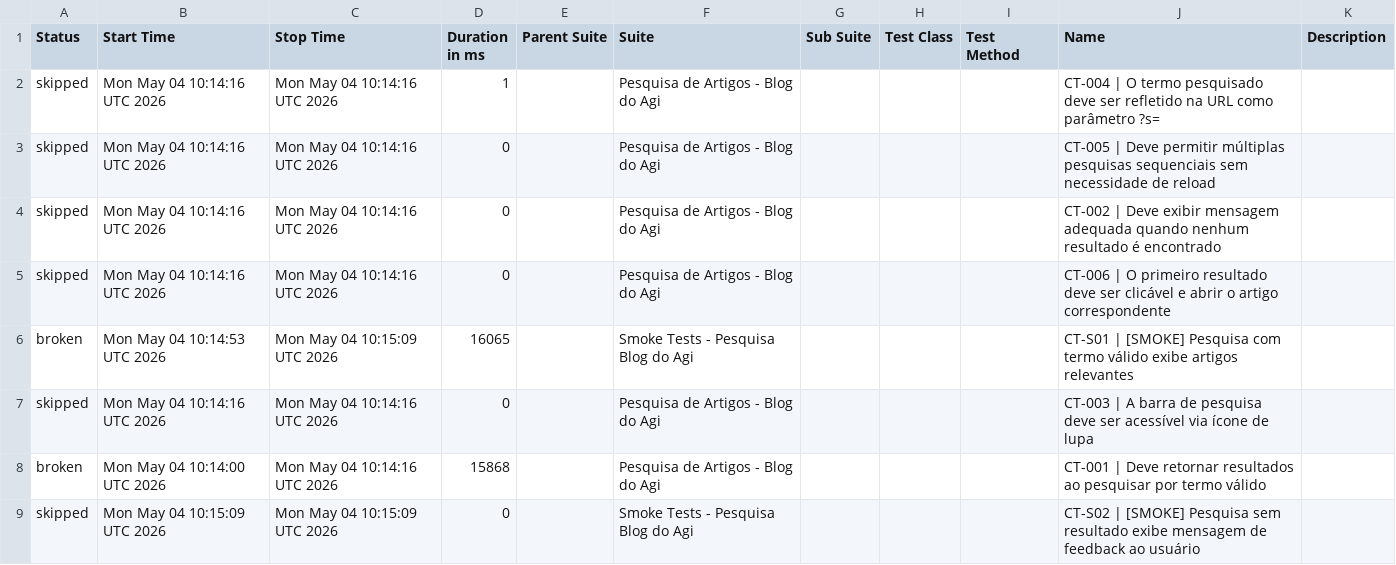
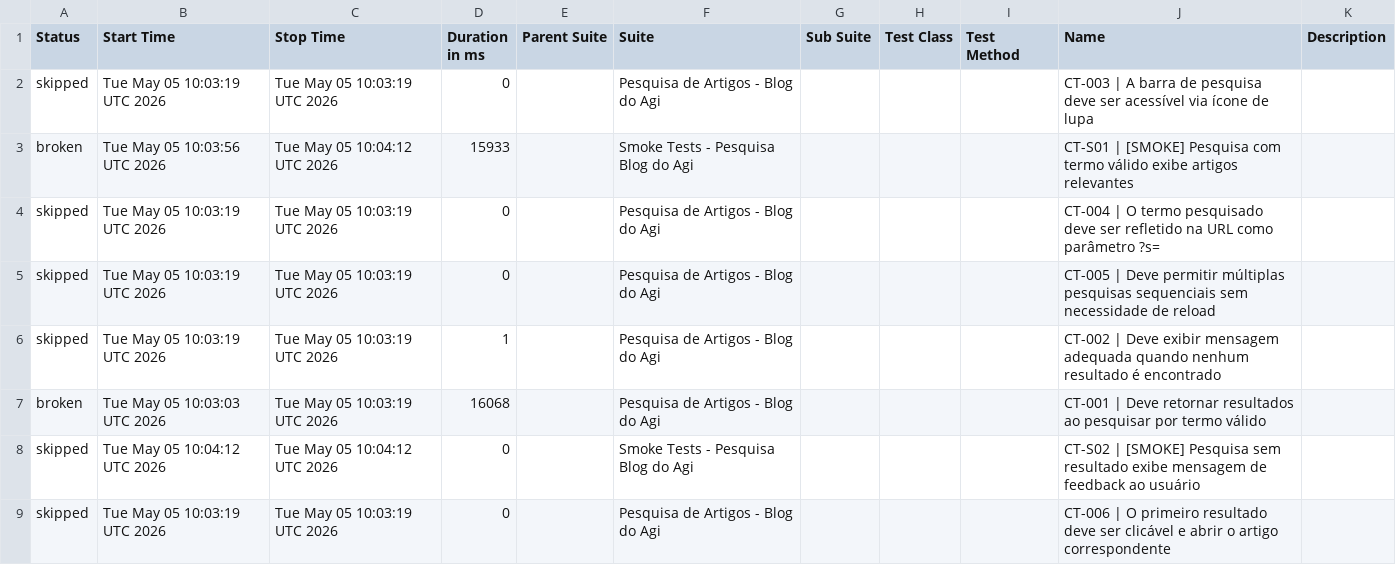
Before and after one commit to FranciscoGeorgeR/blogdoagi-cypress-tests, a CSV file: data/suites.csv, drawn as a sheet.

```diff
--- a/data/suites.csv
+++ b/data/suites.csv
@@ -1,9 +1,9 @@
 "Status","Start Time","Stop Time","Duration in ms","Parent Suite","Suite","Sub Suite","Test Class","Test Method","Name","Description"
-"skipped","Mon May 04 10:14:16 UTC 2026","Mon May 04 10:14:16 UTC 2026","1","","Pesquisa de Artigos - Blog do Agi","","","","CT-004 | O termo pesquisado deve ser refletido na URL como parâmetro ?s=",""
-"skipped","Mon May 04 10:14:16 UTC 2026","Mon May 04 10:14:16 UTC 2026","0","","Pesquisa de Artigos - Blog do Agi","","","","CT-005 | Deve permitir múltiplas pesquisas sequenciais sem necessidade de reload",""
-"skipped","Mon May 04 10:14:16 UTC 2026","Mon May 04 10:14:16 UTC 2026","0","","Pesquisa de Artigos - Blog do Agi","","","","CT-002 | Deve exibir mensagem adequada quando nenhum resultado é encontrado",""
-"skipped","Mon May 04 10:14:16 UTC 2026","Mon May 04 10:14:16 UTC 2026","0","","Pesquisa de Artigos - Blog do Agi","","","","CT-006 | O primeiro resultado deve ser clicável e abrir o artigo correspondente",""
-"broken","Mon May 04 10:14:53 UTC 2026","Mon May 04 10:15:09 UTC 2026","16065","","Smoke Tests - Pesquisa Blog do Agi","","","","CT-S01 | [SMOKE] Pesquisa com termo válido exibe artigos relevantes",""
-"skipped","Mon May 04 10:14:16 UTC 2026","Mon May 04 10:14:16 UTC 2026","0","","Pesquisa de Artigos - Blog do Agi","","","","CT-003 | A barra de pesquisa deve ser acessível via ícone de lupa",""
-"broken","Mon May 04 10:14:00 UTC 2026","Mon May 04 10:14:16 UTC 2026","15868","","Pesquisa de Artigos - Blog do Agi","","","","CT-001 | Deve retornar resultados ao pesquisar por termo válido",""
-"skipped","Mon May 04 10:15:09 UTC 2026","Mon May 04 10:15:09 UTC 2026","0","","Smoke Tests - Pesquisa Blog do Agi","","","","CT-S02 | [SMOKE] Pesquisa sem resultado exibe mensagem de feedback ao usuário",""
+"skipped","Tue May 05 10:03:19 UTC 2026","Tue May 05 10:03:19 UTC 2026","0","","Pesquisa de Artigos - Blog do Agi","","","","CT-003 | A barra de pesquisa deve ser acessível via ícone de lupa",""
+"broken","Tue May 05 10:03:56 UTC 2026","Tue May 05 10:04:12 UTC 2026","15933","","Smoke Tests - Pesquisa Blog do Agi","","","","CT-S01 | [SMOKE] Pesquisa com termo válido exibe artigos relevantes",""
+"skipped","Tue May 05 10:03:19 UTC 2026","Tue May 05 10:03:19 UTC 2026","0","","Pesquisa de Artigos - Blog do Agi","","","","CT-004 | O termo pesquisado deve ser refletido na URL como parâmetro ?s=",""
+"skipped","Tue May 05 10:03:19 UTC 2026","Tue May 05 10:03:19 UTC 2026","0","","Pesquisa de Artigos - Blog do Agi","","","","CT-005 | Deve permitir múltiplas pesquisas sequenciais sem necessidade de reload",""
+"skipped","Tue May 05 10:03:19 UTC 2026","Tue May 05 10:03:19 UTC 2026","1","","Pesquisa de Artigos - Blog do Agi","","","","CT-002 | Deve exibir mensagem adequada quando nenhum resultado é encontrado",""
+"broken","Tue May 05 10:03:03 UTC 2026","Tue May 05 10:03:19 UTC 2026","16068","","Pesquisa de Artigos - Blog do Agi","","","","CT-001 | Deve retornar resultados ao pesquisar por termo válido",""
+"skipped","Tue May 05 10:04:12 UTC 2026","Tue May 05 10:04:12 UTC 2026","0","","Smoke Tests - Pesquisa Blog do Agi","","","","CT-S02 | [SMOKE] Pesquisa sem resultado exibe mensagem de feedback ao usuário",""
+"skipped","Tue May 05 10:03:19 UTC 2026","Tue May 05 10:03:19 UTC 2026","0","","Pesquisa de Artigos - Blog do Agi","","","","CT-006 | O primeiro resultado deve ser clicável e abrir o artigo correspondente",""
```
Also changed, not shown: 55 other files.
